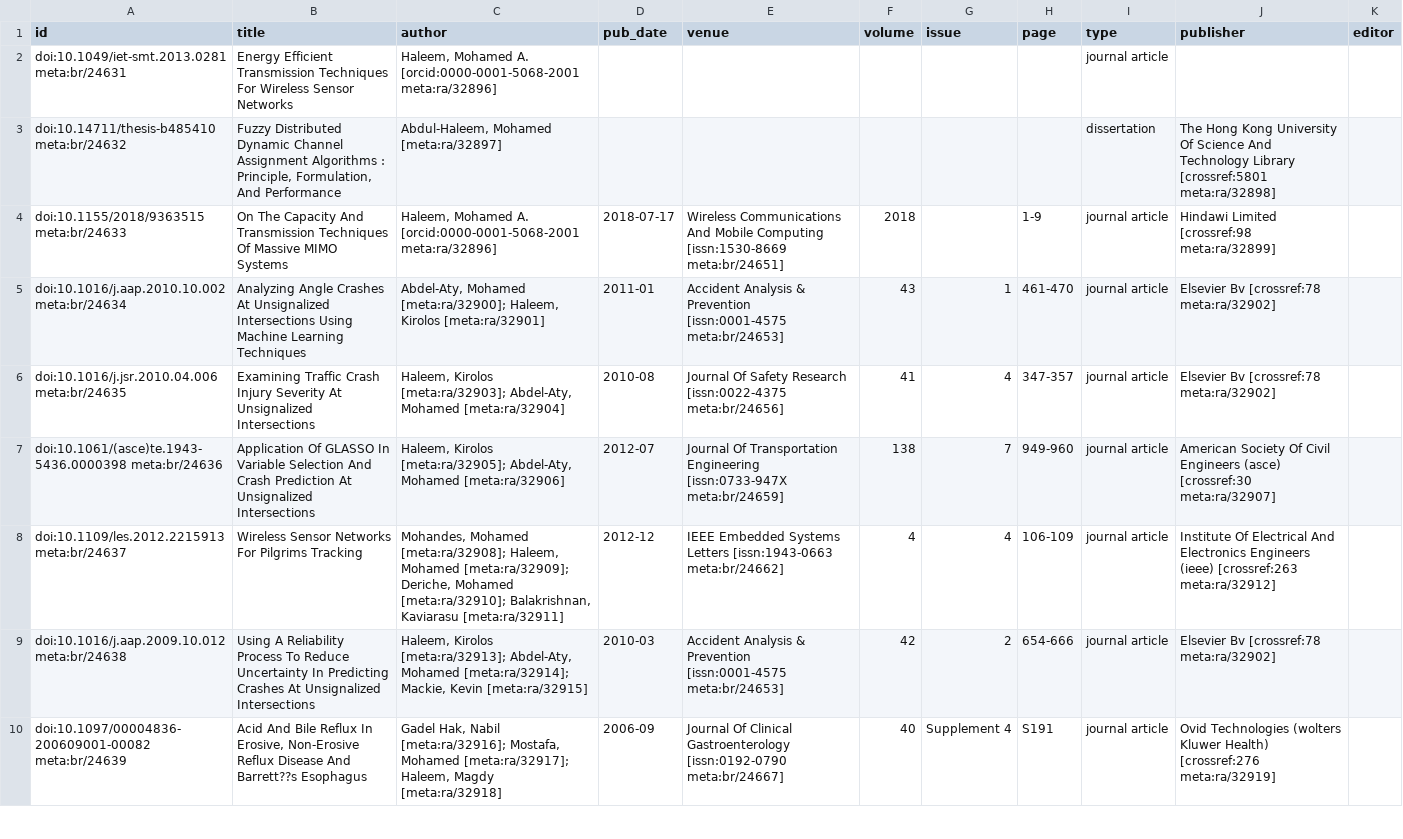
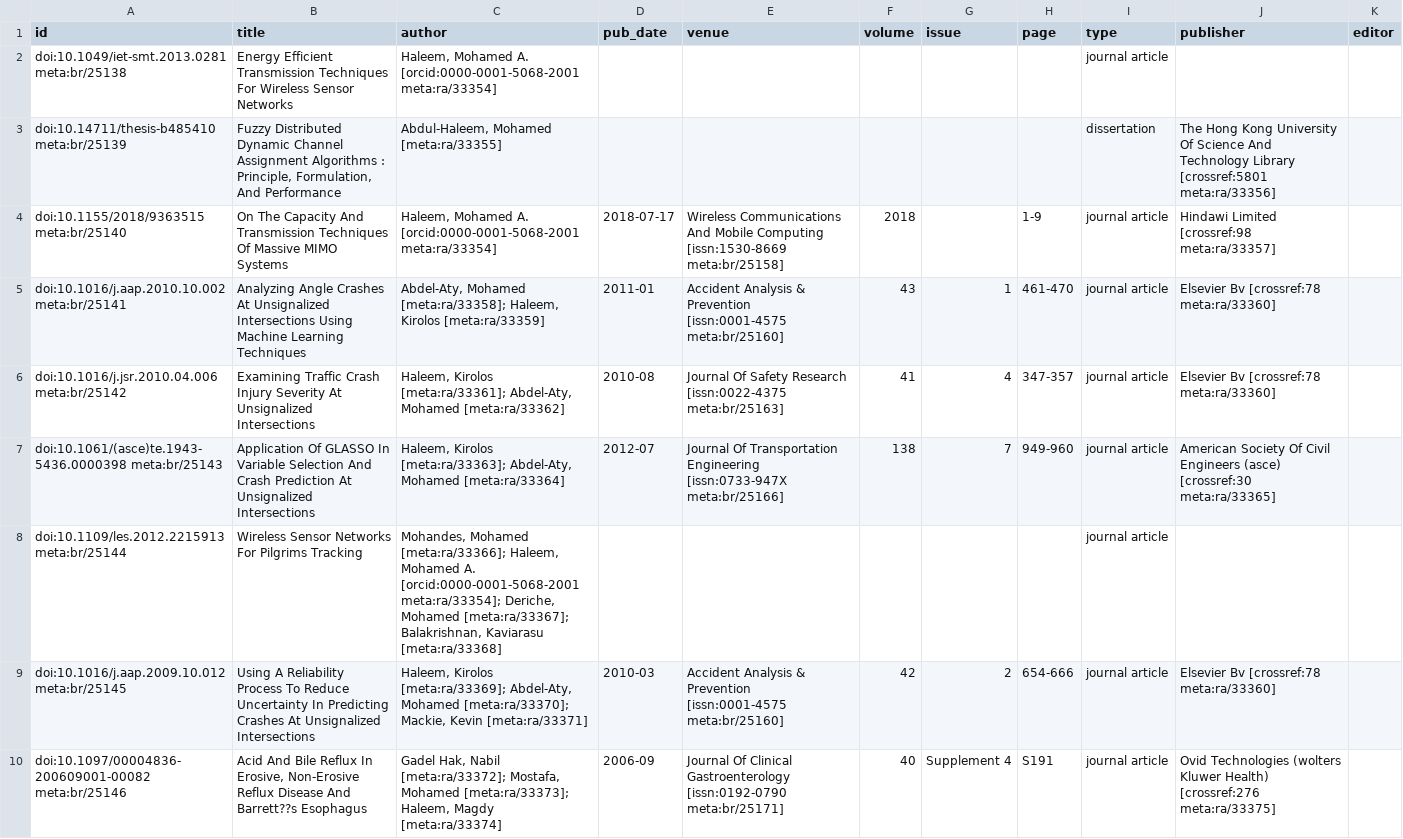
Before and after one commit to opencitations/oc_meta, a CSV file: crossref/csv/indices/crossref_orcid_prova/data_crossref_orcid_prova.csv, drawn as a sheet; only a part is shown; removed rows and columns are numbered as before the commit, all else as after; the diff covers the shown part only; the diff names each change by its address in the sheet, - before the commit and + after, or states it on an @@ line.

```diff
--- a/crossref/csv/indices/crossref_orcid_prova/data_crossref_orcid_prova.csv
+++ b/crossref/csv/indices/crossref_orcid_prova/data_crossref_orcid_prova.csv
-A2 (id): doi:10.1049/iet-smt.2013.0281 meta:br/24631
+A2 (id): doi:10.1049/iet-smt.2013.0281 meta:br/25138
-C2 (author): …A. [orcid:0000-0001-5068-2001 meta:ra/32896]
+C2 (author): …A. [orcid:0000-0001-5068-2001 meta:ra/33354]
-A3 (id): doi:10.14711/thesis-b485410 meta:br/24632
+A3 (id): doi:10.14711/thesis-b485410 meta:br/25139
-C3 (author): Abdul-Haleem, Mohamed [meta:ra/32897]
+C3 (author): Abdul-Haleem, Mohamed [meta:ra/33355]
-J3 (publisher): …Library [crossref:5801 meta:ra/32898]
+J3 (publisher): …Library [crossref:5801 meta:ra/33356]
-A4 (id): doi:10.1155/2018/9363515 meta:br/24633
+A4 (id): doi:10.1155/2018/9363515 meta:br/25140
-C4 (author): …A. [orcid:0000-0001-5068-2001 meta:ra/32896]
+C4 (author): …A. [orcid:0000-0001-5068-2001 meta:ra/33354]
-E4 (venue): …Computing [issn:1530-8669 meta:br/24651]
+E4 (venue): …Computing [issn:1530-8669 meta:br/25158]
-J4 (publisher): Hindawi Limited [crossref:98 meta:ra/32899]
+J4 (publisher): Hindawi Limited [crossref:98 meta:ra/33357]
-A5 (id): doi:10.1016/j.aap.2010.10.002 meta:br/24634
+A5 (id): doi:10.1016/j.aap.2010.10.002 meta:br/25141
-C5 (author): Abdel-Aty, Mohamed [meta:ra/32900]; Haleem, Kirolos [meta:ra/32901]
+C5 (author): Abdel-Aty, Mohamed [meta:ra/33358]; Haleem, Kirolos [meta:ra/33359]
-E5 (venue): …Prevention [issn:0001-4575 meta:br/24653]
+E5 (venue): …Prevention [issn:0001-4575 meta:br/25160]
-J5:J6 (publisher): Elsevier Bv [crossref:78 meta:ra/32902]
+J5:J6 (publisher): Elsevier Bv [crossref:78 meta:ra/33360]
-A6 (id): doi:10.1016/j.jsr.2010.04.006 meta:br/24635
+A6 (id): doi:10.1016/j.jsr.2010.04.006 meta:br/25142
-C6 (author): Haleem, Kirolos [meta:ra/32903]; Abdel-Aty, Mohamed [meta:ra/32904]
+C6 (author): Haleem, Kirolos [meta:ra/33361]; Abdel-Aty, Mohamed [meta:ra/33362]
-E6 (venue): …Research [issn:0022-4375 meta:br/24656]
+E6 (venue): …Research [issn:0022-4375 meta:br/25163]
-A7 (id): doi:10.1061/(asce)te.1943-5436.0000398 meta:br/24636
+A7 (id): doi:10.1061/(asce)te.1943-5436.0000398 meta:br/25143
-C7 (author): Haleem, Kirolos [meta:ra/32905]; Abdel-Aty, Mohamed [meta:ra/32906]
+C7 (author): Haleem, Kirolos [meta:ra/33363]; Abdel-Aty, Mohamed [meta:ra/33364]
-E7 (venue): …Engineering [issn:0733-947X meta:br/24659]
+E7 (venue): …Engineering [issn:0733-947X meta:br/25166]
-J7 (publisher): …(asce) [crossref:30 meta:ra/32907]
+J7 (publisher): …(asce) [crossref:30 meta:ra/33365]
-row 8: doi:10.1109/les.2012.2215913 meta:br/24637 | Wireless Sensor Networks For Pilgrims Tracking | Mohandes, Mohamed [meta:ra/32908]; Haleem, Mohamed [meta:ra/32909]; Deriche, Mohamed [meta:ra/32910]; Balakrishnan, Kaviarasu [meta:ra/32911] | 2012-12 | IEEE Embedded Systems Letters [issn:1943-0663 meta:br/24662] | 4 | 4 | 106-109 | journal article | Institute Of Electrical And Electronics Engineers (ieee) [crossref:263 meta:ra/32912]
+row 8: doi:10.1109/les.2012.2215913 meta:br/25144 | Wireless Sensor Networks For Pilgrims Tracking | Mohandes, Mohamed [meta:ra/33366]; Haleem, Mohamed A. [orcid:0000-0001-5068-2001 meta:ra/33354]; Deriche, Mohamed [meta:ra/33367]; Balakrishnan, Kaviarasu [meta:ra/33368] |  |  |  |  |  | journal article
-A9 (id): doi:10.1016/j.aap.2009.10.012 meta:br/24638
+A9 (id): doi:10.1016/j.aap.2009.10.012 meta:br/25145
-C9 (author): Haleem, Kirolos [meta:ra/32913]; Abdel-Aty, Mohamed [meta:ra/32914]; Mackie, Kevin [meta:ra/32915]
+C9 (author): Haleem, Kirolos [meta:ra/33369]; Abdel-Aty, Mohamed [meta:ra/33370]; Mackie, Kevin [meta:ra/33371]
-E9 (venue): …Prevention [issn:0001-4575 meta:br/24653]
+E9 (venue): …Prevention [issn:0001-4575 meta:br/25160]
-J9 (publisher): Elsevier Bv [crossref:78 meta:ra/32902]
+J9 (publisher): Elsevier Bv [crossref:78 meta:ra/33360]
-A10 (id): doi:10.1097/00004836-200609001-00082 meta:br/24639
+A10 (id): doi:10.1097/00004836-200609001-00082 meta:br/25146
-C10 (author): …Hak, Nabil [meta:ra/32916]; Mostafa, Mohamed [meta:ra/32917]; Haleem, Magdy [meta:ra/32918]
+C10 (author): …Hak, Nabil [meta:ra/33372]; Mostafa, Mohamed [meta:ra/33373]; Haleem, Magdy [meta:ra/33374]
-E10 (venue): …Gastroenterology [issn:0192-0790 meta:br/24667]
+E10 (venue): …Gastroenterology [issn:0192-0790 meta:br/25171]
-J10 (publisher): …Health) [crossref:276 meta:ra/32919]
+J10 (publisher): …Health) [crossref:276 meta:ra/33375]
```
Also changed, not shown: 2 added rows, 2 removed rows and 35 edited cells elsewhere in this file, crossref/csv/indices/crossref_orcid_prova/index_ar_crossref_orcid_prova.csv, crossref/csv/indices/crossref_orcid_prova/index_id_br_crossref_orcid_prova.csv, 18 other files.
